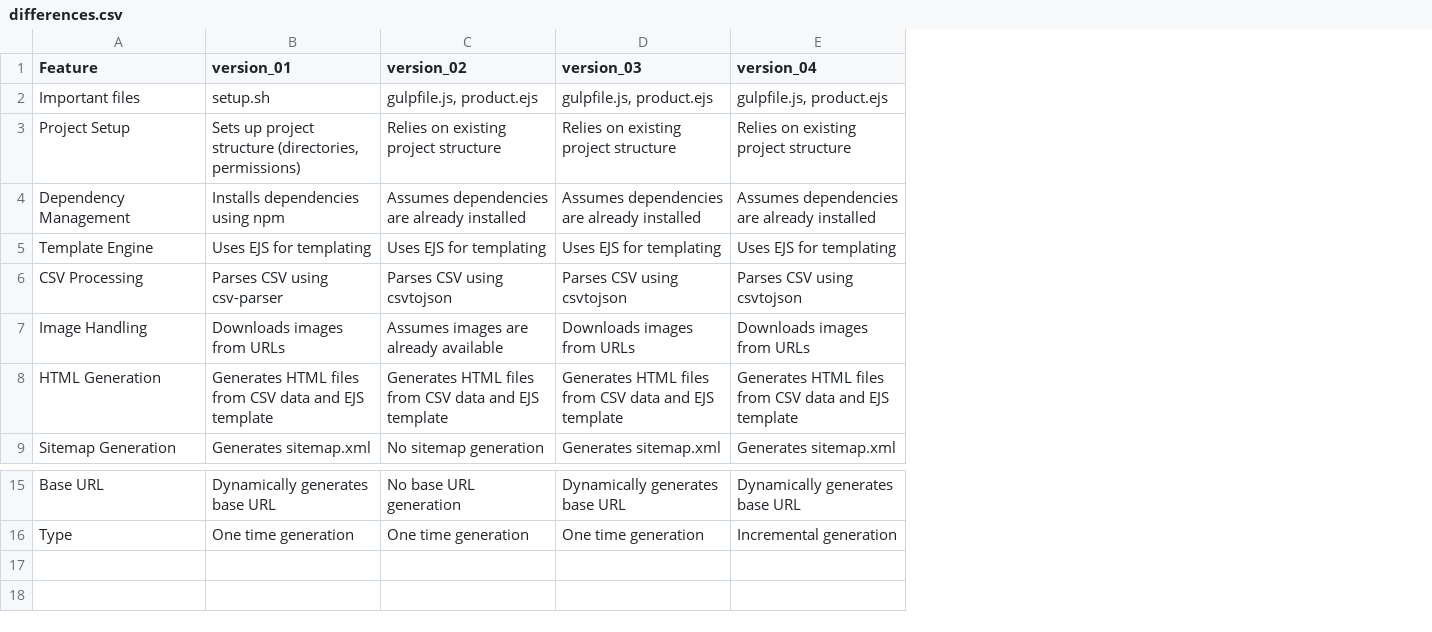
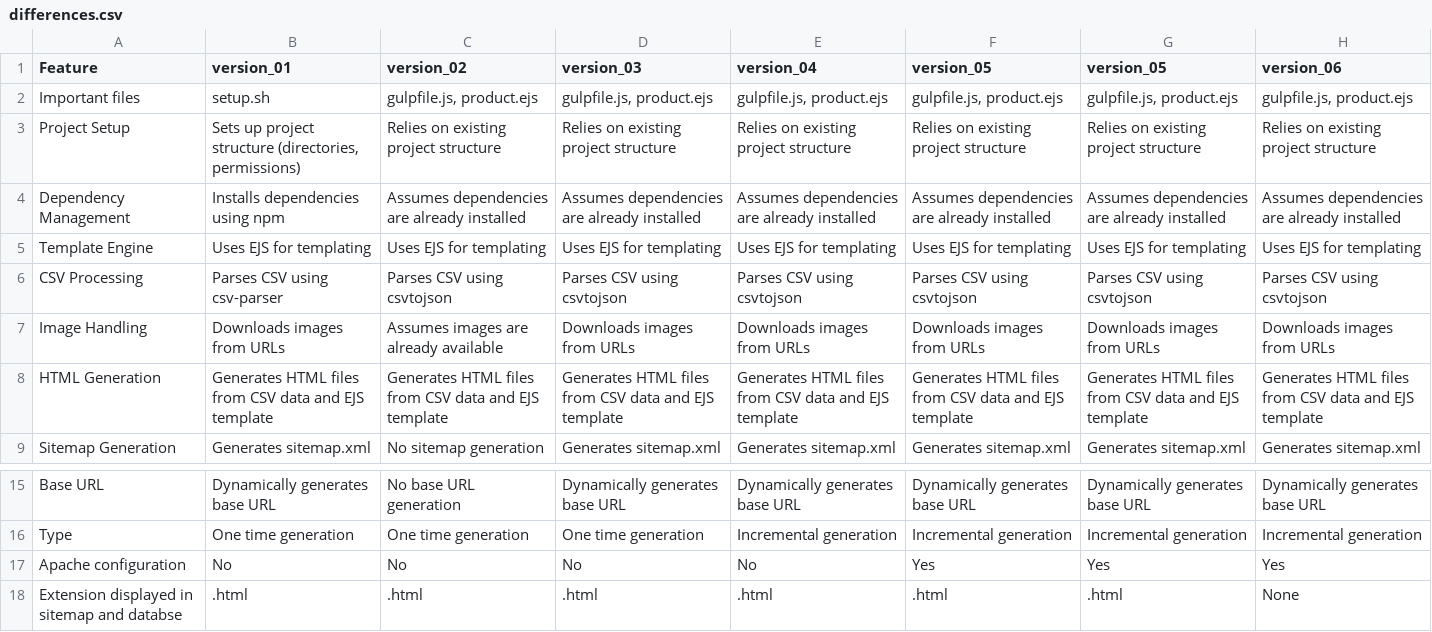
Before and after one commit to kadavilrahul/generate_html_from_csv, a CSV file: differences.csv, drawn as a sheet; only a part is shown, gaps mark what is left out; the diff names each change by its address in the sheet, - before the commit and + after, or states it on an @@ line.

Commit message:
Made apache settings file and removed .html extension

```diff
--- a/differences.csv
+++ b/differences.csv
+column F (version_05), rows 2-9: gulpfile.js, product.ejs | Relies on existing project structure | Assumes dependencies are already installed | Uses EJS for templating | Parses CSV using csvtojson | Downloads images from URLs | Generates HTML files from CSV data and EJS template | Generates sitemap.xml; rows 15-16: Dynamically generates base URL | Incremental generation
+column G (version_05), rows 2-9: gulpfile.js, product.ejs | Relies on existing project structure | Assumes dependencies are already installed | Uses EJS for templating | Parses CSV using csvtojson | Downloads images from URLs | Generates HTML files from CSV data and EJS template | Generates sitemap.xml; rows 15-16: Dynamically generates base URL | Incremental generation
+column H (version_06), rows 2-9: gulpfile.js, product.ejs | Relies on existing project structure | Assumes dependencies are already installed | Uses EJS for templating | Parses CSV using csvtojson | Downloads images from URLs | Generates HTML files from CSV data and EJS template | Generates sitemap.xml; rows 15-16: Dynamically generates base URL | Incremental generation
+row 17: Apache configuration | No | No | No | No | Yes | Yes | Yes
+row 18: Extension displayed in sitemap and databse | .html | .html | .html | .html | .html | .html | None
```
Also changed, not shown: 18 other files.
